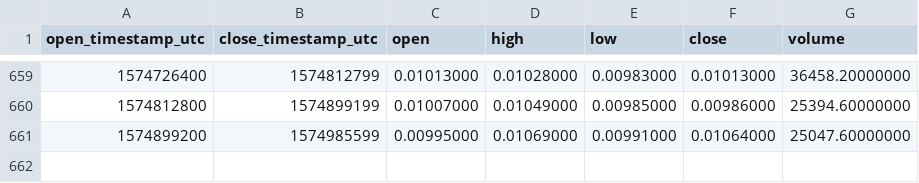
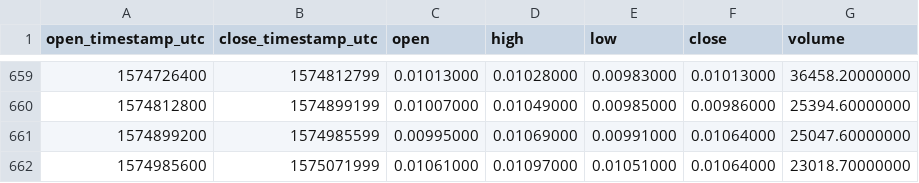
Before and after one commit to cryptobigbro/binance-AEBNB, a CSV file: binance-AEBNB-1d.csv, drawn as a sheet; only a part is shown, gaps mark what is left out; the diff names each change by its address in the sheet, - before the commit and + after, or states it on an @@ line.

Commit message:
Update OHLCV data.

```diff
--- a/binance-AEBNB-1d.csv
+++ b/binance-AEBNB-1d.csv
+row 662: 1574985600 | 1575071999 | 0.01061000 | 0.01097000 | 0.01051000 | 0.01064000 | 23018.70000000
```
Also changed, not shown: 1 other file.
